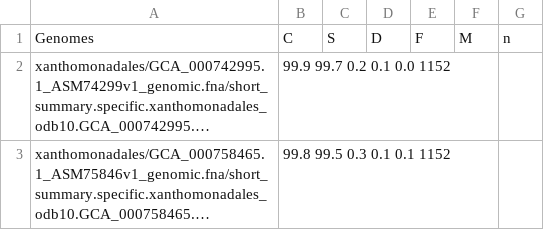
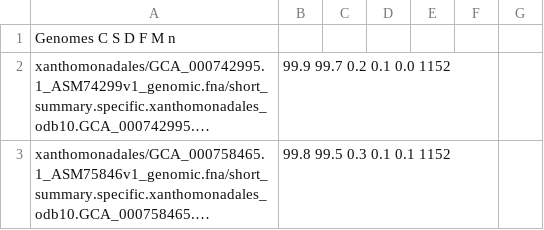
Before and after one commit to merkys/opera-search, a CSV file: Ranalysis/inputs/busco_values.csv, drawn as a sheet; only a part is shown; long unchanged cells end in …; removed rows and columns are numbered as before the commit, all else as after; the diff names each change by its address in the sheet, - before the commit and + after, or states it on an @@ line.

Commit message:
Fixed formation of busco_values.csv

```diff
--- a/Ranalysis/inputs/busco_values.csv
+++ b/Ranalysis/inputs/busco_values.csv
-row 1: Genomes | C | S | D | F | M | n
+row 1: Genomes C S D F M n
```
Also changed, not shown: 1 other file.
